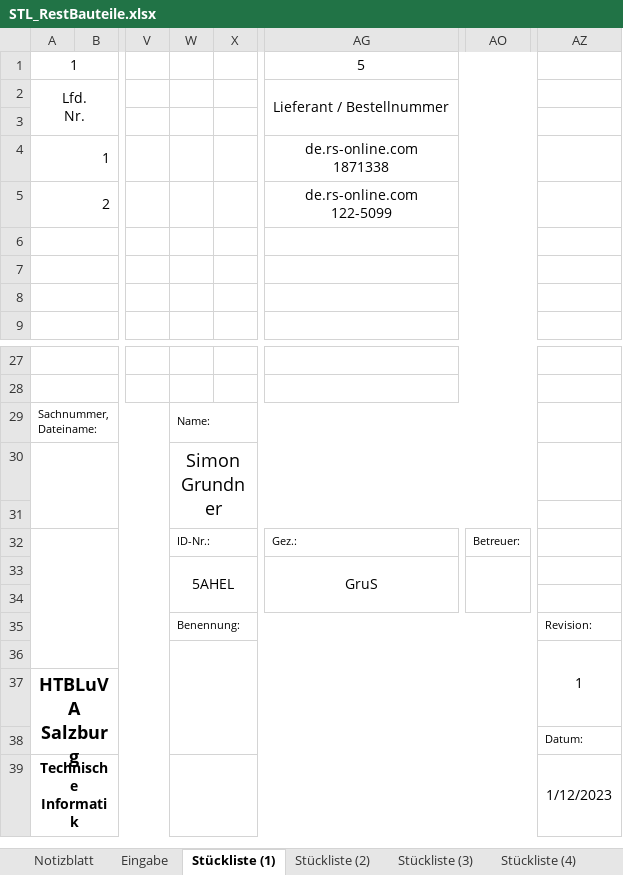
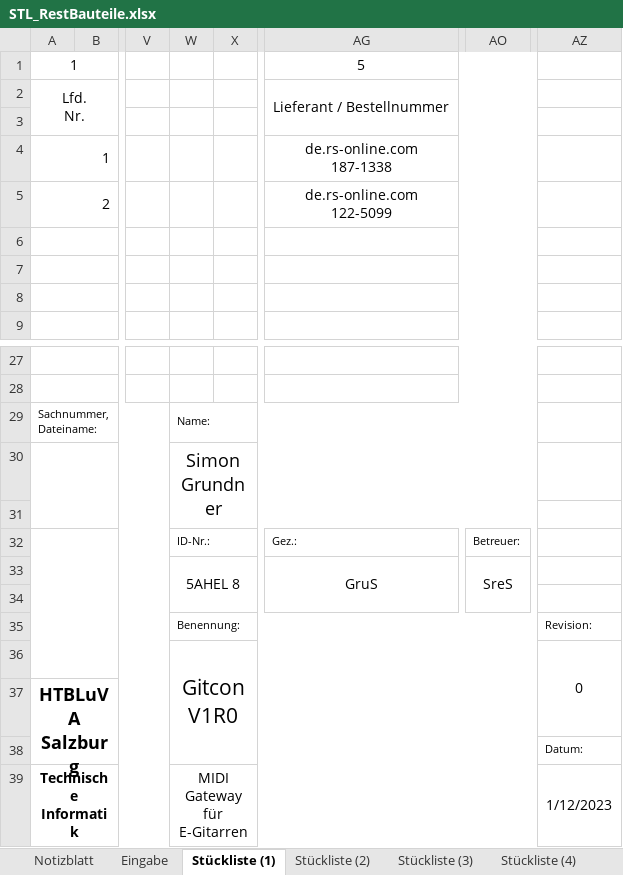
Before and after one commit to s-grundner/MTAP-MIDI-Guitar-Converter, an Excel workbook: documentation/STL_RestBauteile.xlsx, sheet Stückliste (1), drawn as a sheet; only a part is shown, gaps mark what is left out; values as stored, in another font and other column widths than the file's, no borders; charts and pictures not drawn; ↵ is a line break in a cell; the diff names each change by its address in the sheet, - before the commit and + after, or states it on an @@ line.

```diff
--- a/documentation/STL_RestBauteile.xlsx (sheet Stückliste (1))
+++ b/documentation/STL_RestBauteile.xlsx (sheet Stückliste (1))
-AG4: de.rs-online.com ↵ 1871338
+AG4: de.rs-online.com ↵ 187-1338
-W33: 5AHEL
+W33: 5AHEL 8
-AO33: (empty)
+AO33: SreS
-W36: (empty)
+W36: Gitcon V1R0
-AZ36: 1
+AZ36: 0
-W39: (empty)
+W39: MIDI Gateway für E-Gitarren
```
Also changed, not shown: sheet Eingabe, sheet Materialkalkulation (1), sheet Stückliste (2), sheet Stückliste (3), sheet Stückliste (4), sheet Stückliste (5), 2 more sheets, charts or pictures, 8 other files.
